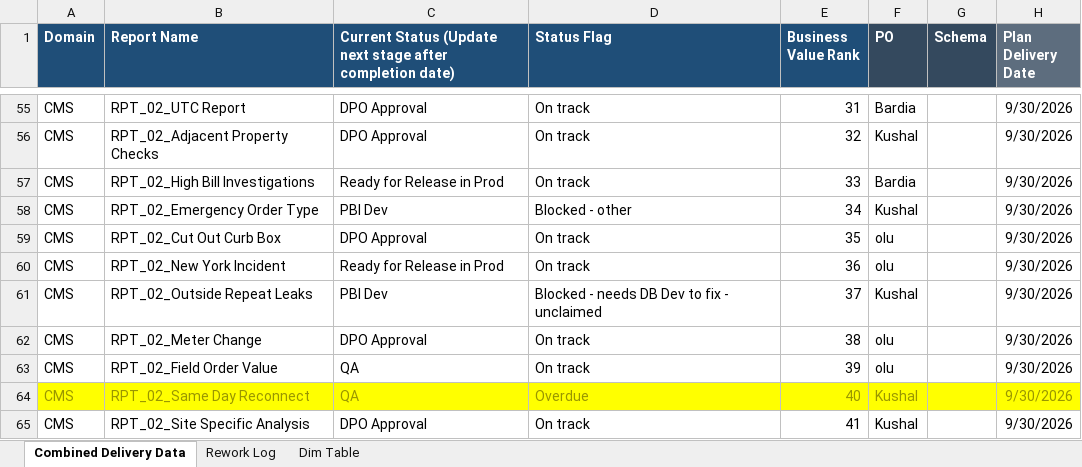
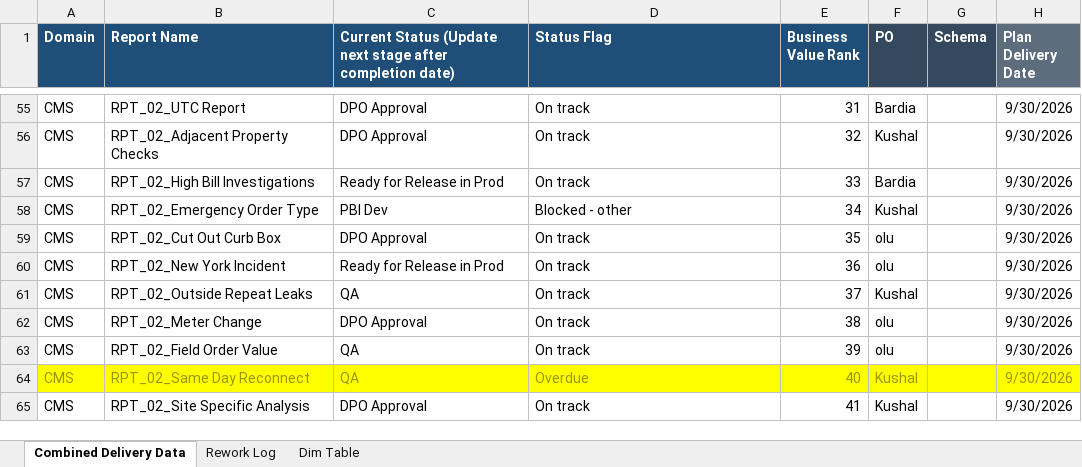
Before and after one commit to bezagetaneh01-lgtm/beza, an Excel workbook: docs/data/GDM_Tracker_latest.xlsx, sheet Combined Delivery Data, drawn as a sheet; only a part is shown, gaps mark what is left out; values as stored, in another font and other column widths than the file's, no borders; conditional formats and table styles not drawn; the diff names each change by its address in the sheet, - before the commit and + after, or states it on an @@ line.

Commit message:
Auto-sync tracker from SharePoint (2026-09-30 14:39)

```diff
--- a/docs/data/GDM_Tracker_latest.xlsx (sheet Combined Delivery Data)
+++ b/docs/data/GDM_Tracker_latest.xlsx (sheet Combined Delivery Data)
-C61: PBI Dev
+C61: QA
-D61 (Status Flag): Blocked - needs DB Dev to fix - unclaimed
+D61 (Status Flag): On track
```
Also changed, not shown: public/data/GDM_Tracker_latest.xlsx.
